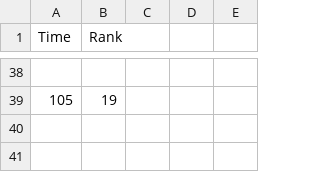
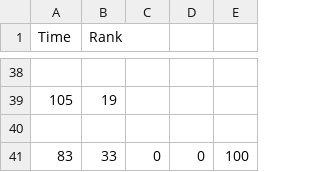
Before and after one commit to christopher-liang/surviv-bot, a CSV file: data/idle.csv, drawn as a sheet; only a part is shown, gaps mark what is left out.

```diff
--- a/data/idle.csv
+++ b/data/idle.csv
@@ -39 +39,3 @@ Time,Rank
 105,19
+
+83,33,0,0,100
```
Also changed, not shown: 4 other files.
